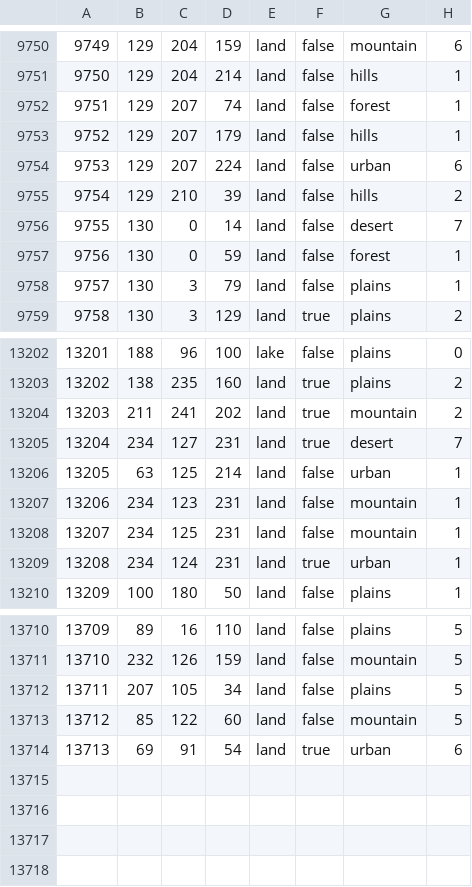
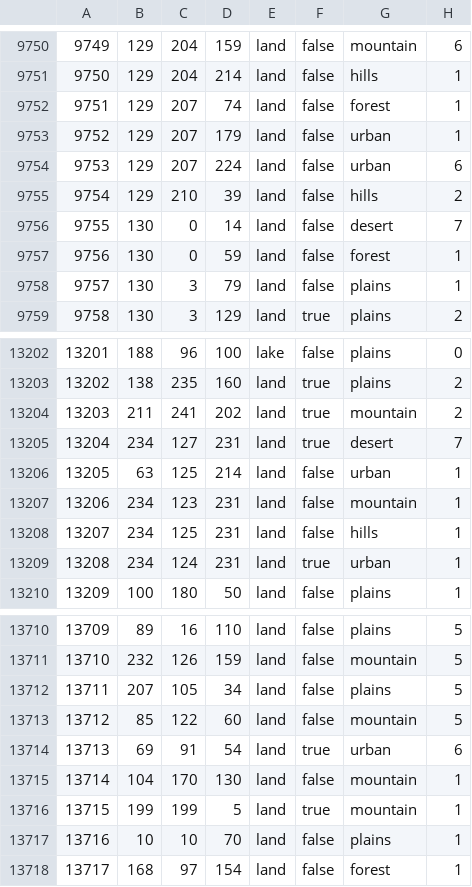
Before and after one commit to generalisofficial/tia2018, a CSV file: map/definition.csv, drawn as a sheet; only a part is shown, gaps mark what is left out.

```diff
--- a/map/definition.csv
+++ b/map/definition.csv
@@ -9752,3 +9752,3 @@
 9751;129;207;74;land;false;forest;1
-9752;129;207;179;land;false;hills;1
+9752;129;207;179;land;false;urban;1
 9753;129;207;224;land;false;urban;6
@@ -13207,3 +13207,3 @@
 13206;234;123;231;land;false;mountain;1
-13207;234;125;231;land;false;mountain;1
+13207;234;125;231;land;false;hills;1
 13208;234;124;231;land;true;urban;1
@@ -13714 +13714,5 @@
 13713;69;91;54;land;true;urban;6
+13714;104;170;130;land;false;mountain;1
+13715;199;199;5;land;true;mountain;1
+13716;10;10;70;land;false;plains;1
+13717;168;97;154;land;false;forest;1
```
Also changed, not shown: 35 other files.
